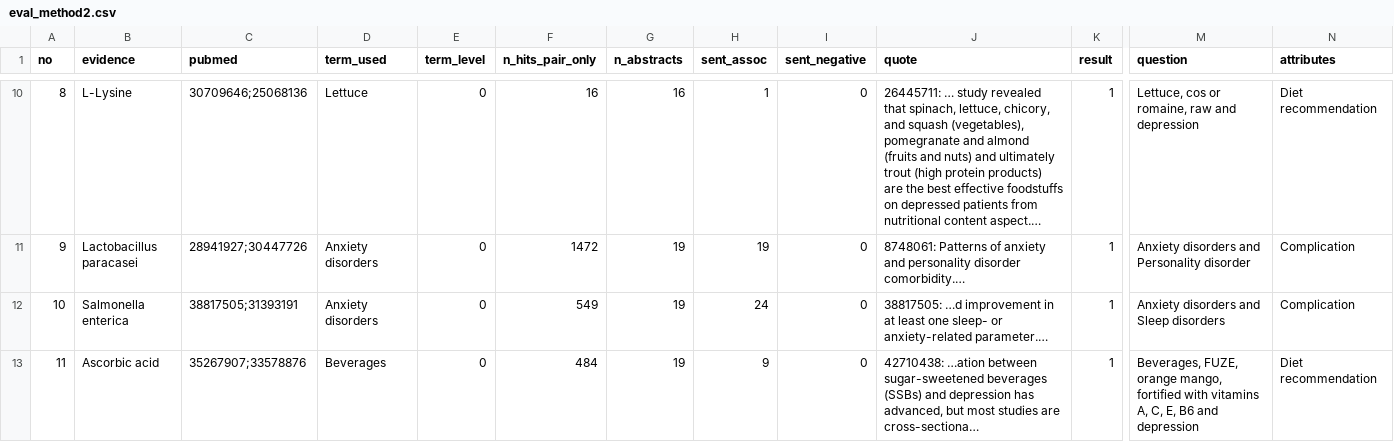
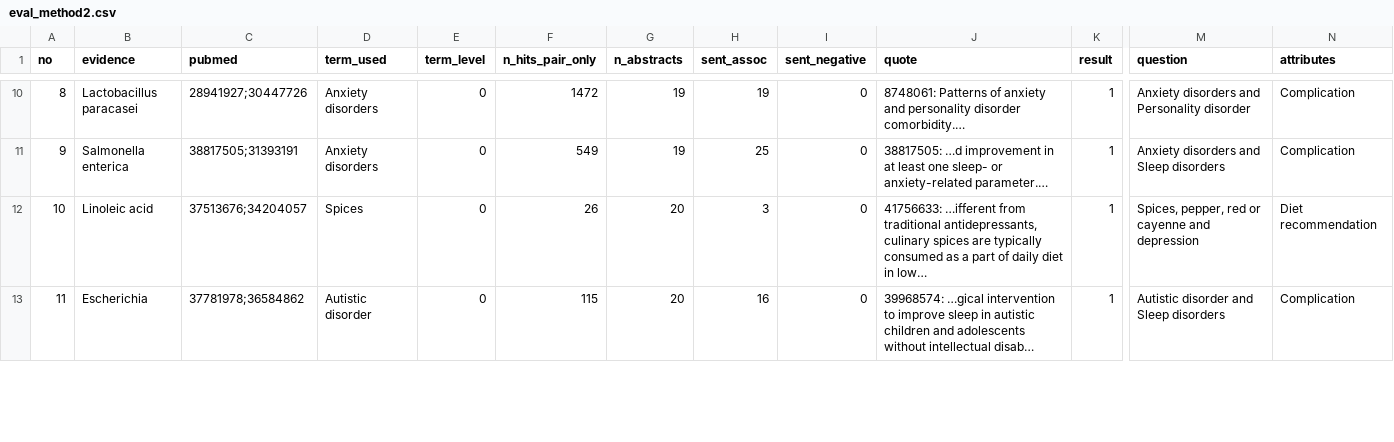
Before and after one commit to sunnyisyoosun/food4kg, a CSV file: ourkg/out/eval_method2.csv, drawn as a sheet; only a part is shown, gaps mark what is left out; the diff covers the shown part only; the diff names each change by its address in the sheet, - before the commit and + after, or states it on an @@ line.

```diff
--- a/ourkg/out/eval_method2.csv
+++ b/ourkg/out/eval_method2.csv
-B10 (evidence): L-Lysine
+B10 (evidence): Lactobacillus paracasei
-C10 (pubmed): 30709646;25068136
+C10 (pubmed): 28941927;30447726
-D10 (term_used): Lettuce
+D10 (term_used): Anxiety disorders
-F10 (n_hits_pair_only): 16
+F10 (n_hits_pair_only): 1472
-G10 (n_abstracts): 16
+G10 (n_abstracts): 19
-H10 (sent_assoc): 1
+H10 (sent_assoc): 19
-J10 (quote): 26445711: … study revealed that spinach, lettuce, chicory, and squash (vegetables), pomegranate and almond (fruits and nuts) and ultimately trout (high protein products) are the best effective foodstuffs on depressed patients from nutritional content aspect.…
+J10 (quote): 8748061: Patterns of anxiety and personality disorder comorbidity.…
-M10 (question): Lettuce, cos or romaine, raw and depression
+M10 (question): Anxiety disorders and Personality disorder
-N10 (attributes): Diet recommendation
+N10 (attributes): Complication
-B11 (evidence): Lactobacillus paracasei
+B11 (evidence): Salmonella enterica
-C11 (pubmed): 28941927;30447726
+C11 (pubmed): 38817505;31393191
-F11 (n_hits_pair_only): 1472
+F11 (n_hits_pair_only): 549
-H11 (sent_assoc): 19
+H11 (sent_assoc): 25
-J11 (quote): 8748061: Patterns of anxiety and personality disorder comorbidity.…
+J11 (quote): 38817505: …d improvement in at least one sleep- or anxiety-related parameter.…
-M11 (question): Anxiety disorders and Personality disorder
+M11 (question): Anxiety disorders and Sleep disorders
-B12 (evidence): Salmonella enterica
+B12 (evidence): Linoleic acid
-C12 (pubmed): 38817505;31393191
+C12 (pubmed): 37513676;34204057
-D12 (term_used): Anxiety disorders
+D12 (term_used): Spices
-F12 (n_hits_pair_only): 549
+F12 (n_hits_pair_only): 26
-G12:G13 (n_abstracts): 19
+G12:G13 (n_abstracts): 20
-H12 (sent_assoc): 24
+H12 (sent_assoc): 3
-J12 (quote): 38817505: …d improvement in at least one sleep- or anxiety-related parameter.…
+J12 (quote): 41756633: …ifferent from traditional antidepressants, culinary spices are typically consumed as a part of daily diet in low…
-M12 (question): Anxiety disorders and Sleep disorders
+M12 (question): Spices, pepper, red or cayenne and depression
-N12 (attributes): Complication
+N12 (attributes): Diet recommendation
-B13 (evidence): Ascorbic acid
+B13 (evidence): Escherichia
-C13 (pubmed): 35267907;33578876
+C13 (pubmed): 37781978;36584862
-D13 (term_used): Beverages
+D13 (term_used): Autistic disorder
-F13 (n_hits_pair_only): 484
+F13 (n_hits_pair_only): 115
-H13 (sent_assoc): 9
+H13 (sent_assoc): 16
-J13 (quote): 42710438: …ation between sugar-sweetened beverages (SSBs) and depression has advanced, but most studies are cross-sectiona…
+J13 (quote): 39968574: …gical intervention to improve sleep in autistic children and adolescents without intellectual disab…
-M13 (question): Beverages, FUZE, orange mango, fortified with vitamins A, C, E, B6 and depression
+M13 (question): Autistic disorder and Sleep disorders
-N13 (attributes): Diet recommendation
+N13 (attributes): Complication
```
Also changed, not shown: 59 edited cells elsewhere in this file.
